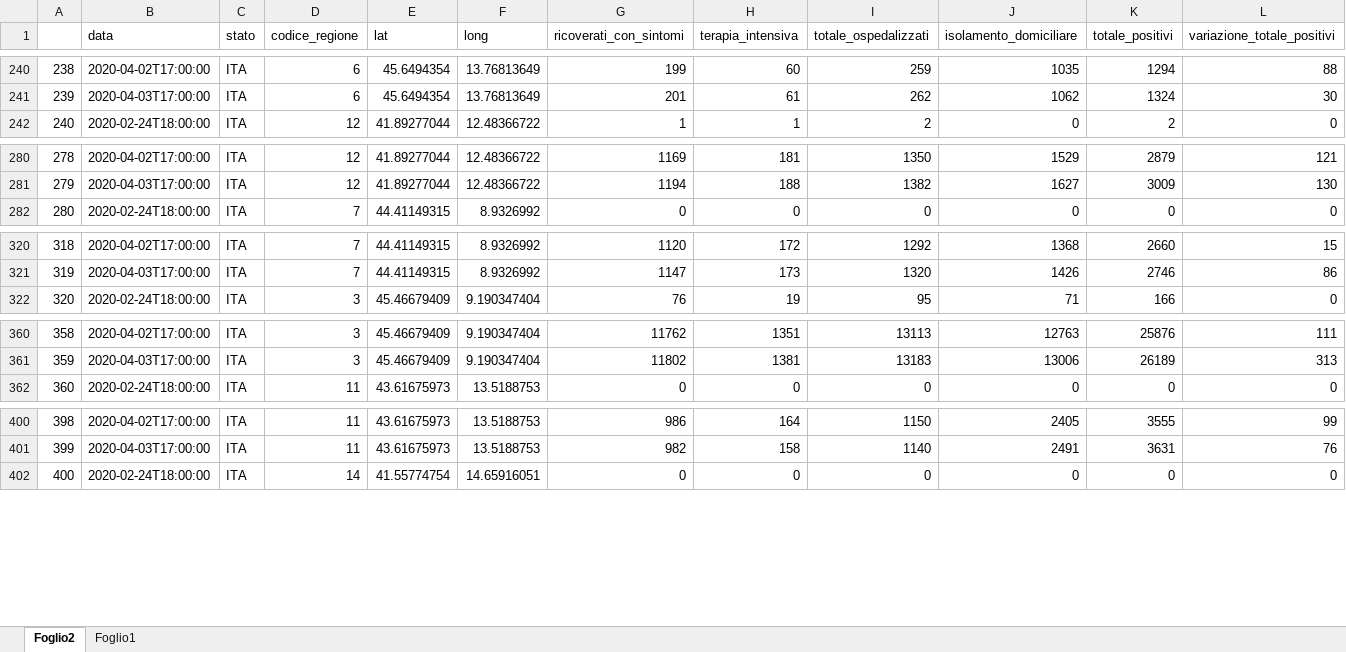
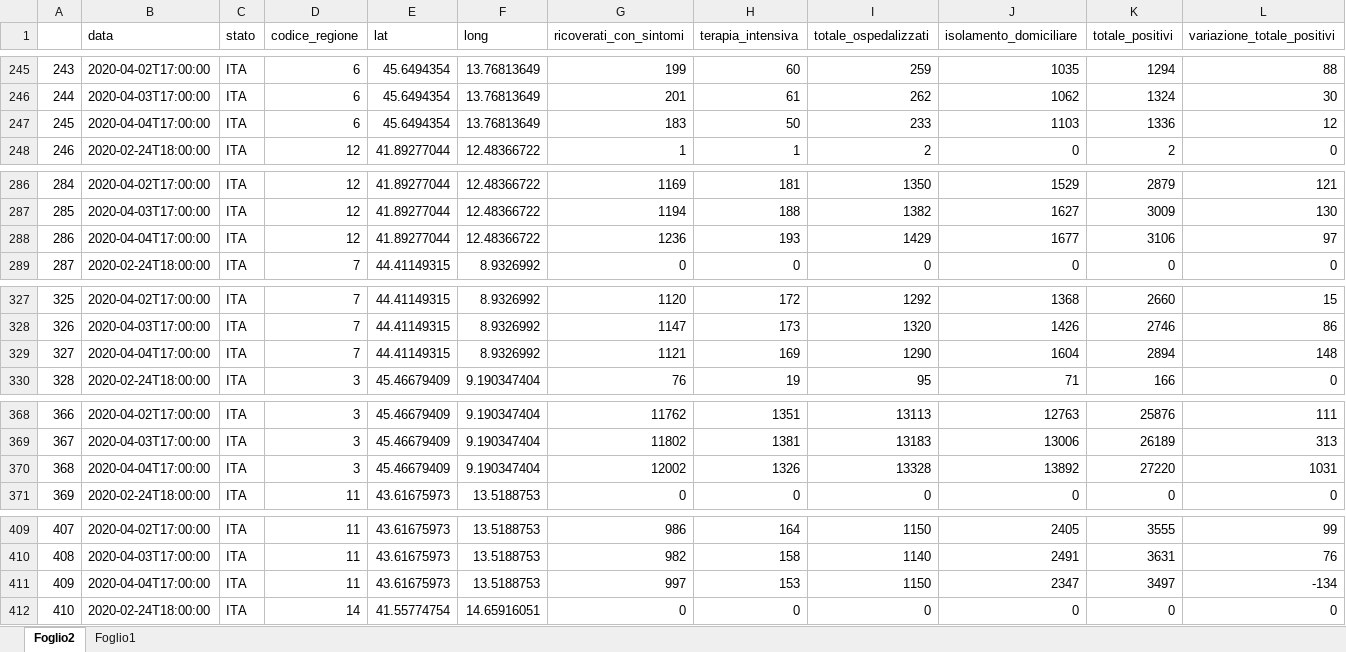
Before and after one commit to Chri1629/coronavirus_analysis, an Excel workbook: data/dati_tableau.xlsx, sheet Foglio2, drawn as a sheet; only a part is shown, gaps mark what is left out; values as stored, in another font and other column widths than the file's, no borders; rows hold the shown columns only; the diff covers the shown part only; the diff names each change by its address in the sheet, - before the commit and + after, or states it on an @@ line.

```diff
--- a/data/dati_tableau.xlsx (sheet Foglio2)
+++ b/data/dati_tableau.xlsx (sheet Foglio2)
@@ column A renumbered between rows 43 and 820 @@
+row 247: 245 | 2020-04-04T17:00:00 | ITA | 6 | 45.6494354 | 13.76813649 | 183 | 50 | 233 | 1103 | 1336 | 12
+row 288: 286 | 2020-04-04T17:00:00 | ITA | 12 | 41.89277044 | 12.48366722 | 1236 | 193 | 1429 | 1677 | 3106 | 97
+row 329: 327 | 2020-04-04T17:00:00 | ITA | 7 | 44.41149315 | 8.9326992 | 1121 | 169 | 1290 | 1604 | 2894 | 148
+row 370: 368 | 2020-04-04T17:00:00 | ITA | 3 | 45.46679409 | 9.190347404 | 12002 | 1326 | 13328 | 13892 | 27220 | 1031
+row 411: 409 | 2020-04-04T17:00:00 | ITA | 11 | 43.61675973 | 13.5188753 | 997 | 153 | 1150 | 2347 | 3497 | -134
```
Also changed, not shown: 15 added rows elsewhere in this sheet, 4 other files.
